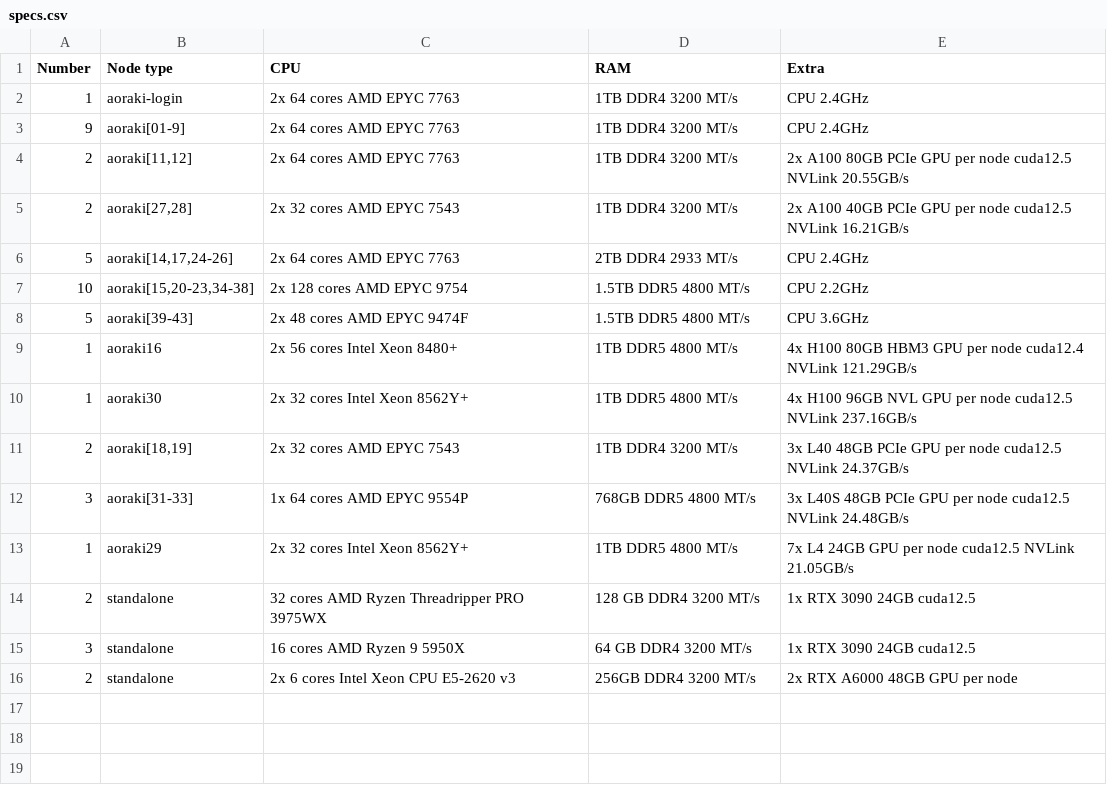
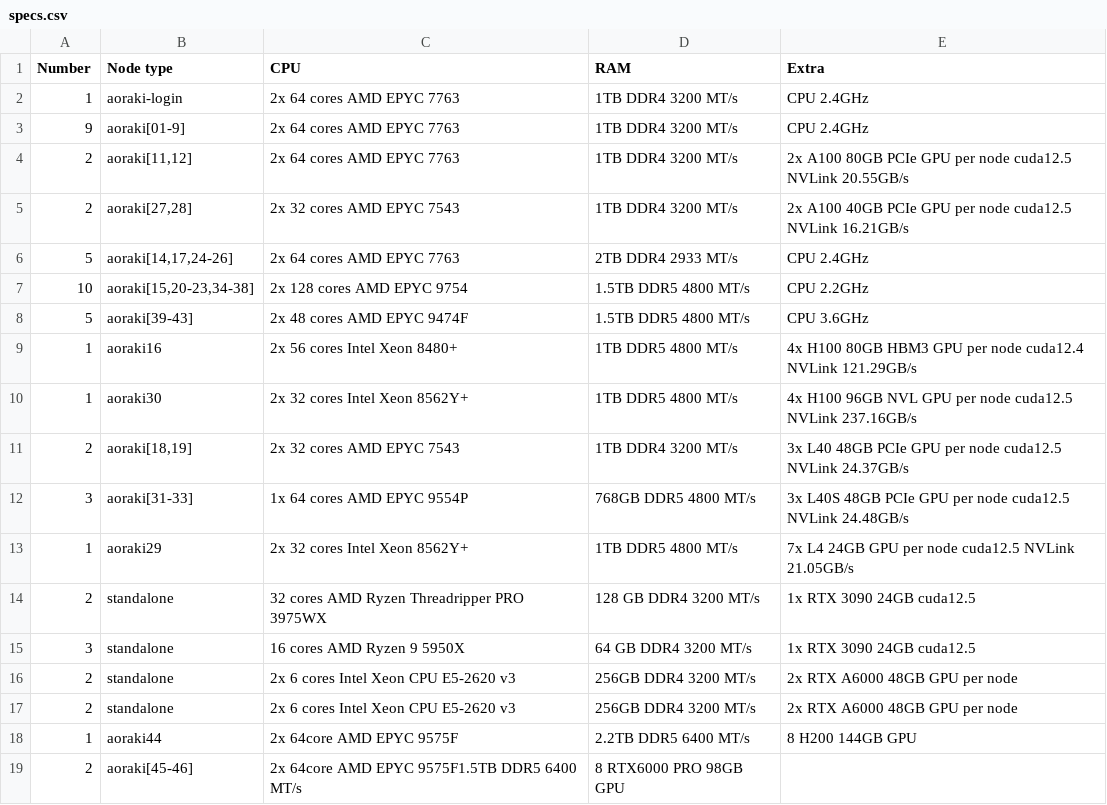
Before and after one commit to rtis-docs/research-cluster, a CSV file: docs/assets/tables/specs.csv, drawn as a sheet.

Commit message:
add recent nodes
Added new specifications for aoraki44 and aoraki[45-46] systems.

```diff
--- a/docs/assets/tables/specs.csv
+++ b/docs/assets/tables/specs.csv
@@ -16 +16,4 @@ Number,Node type,CPU,RAM,Extra
 2,standalone,2x 6 cores Intel Xeon CPU E5-2620 v3,256GB DDR4 3200 MT/s,2x RTX A6000 48GB GPU per node
+2,standalone, 2x 6 cores Intel Xeon CPU E5-2620 v3,256GB DDR4 3200 MT/s,2x RTX A6000 48GB GPU per node
+1,aoraki44,2x 64core AMD EPYC 9575F,2.2TB DDR5 6400 MT/s,8 H200 144GB GPU
+2,aoraki[45-46],2x 64core AMD EPYC 9575F1.5TB DDR5 6400 MT/s,8 RTX6000 PRO 98GB GPU
```
